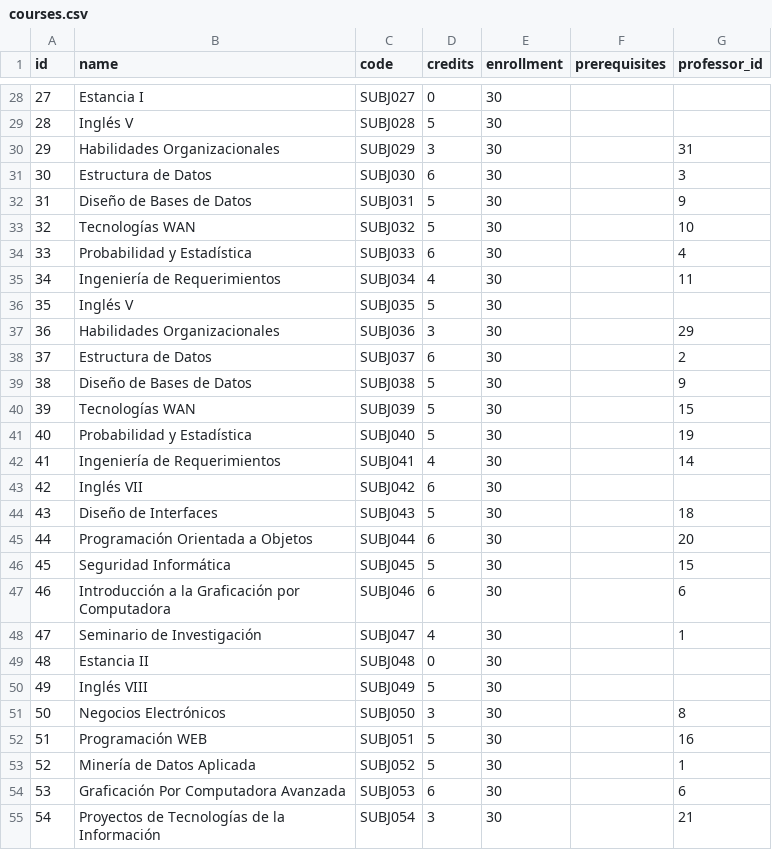
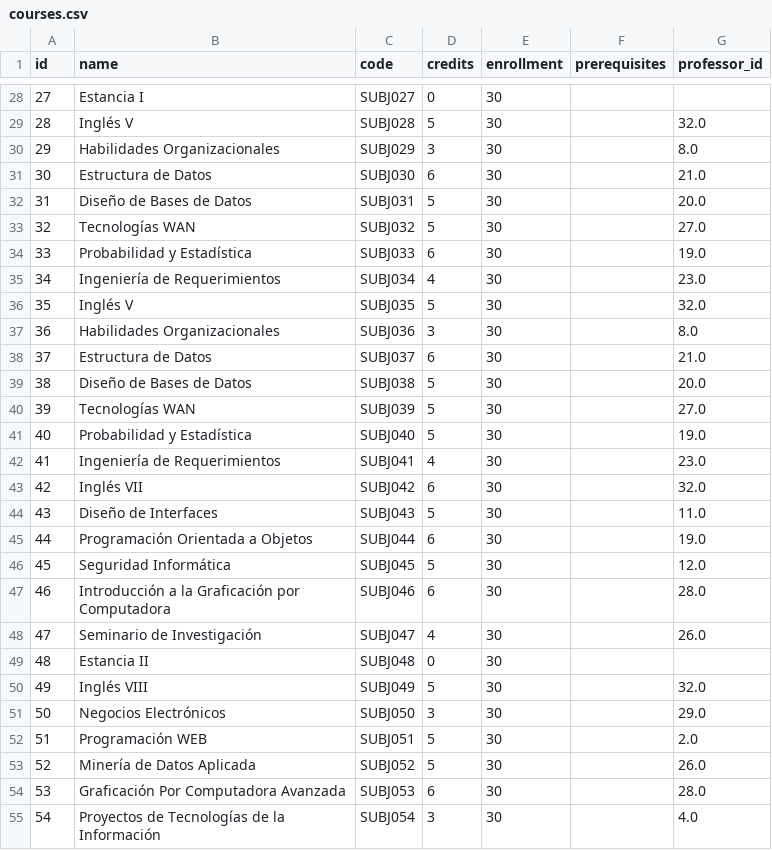
Before and after one commit to AngelCS0124/proyect-utp, a CSV file: sample_data/courses.csv, drawn as a sheet; only a part is shown, gaps mark what is left out; the diff covers the shown part only.

```diff
--- a/sample_data/courses.csv
+++ b/sample_data/courses.csv
@@ -28,28 +28,28 @@ id,name,code,credits,enrollment,prerequisites,professor_id
 27,Estancia I,SUBJ027,0,30,,
-28,Inglés V,SUBJ028,5,30,,
-29,Habilidades Organizacionales,SUBJ029,3,30,,31
-30,Estructura de Datos,SUBJ030,6,30,,3
-31,Diseño de Bases de Datos,SUBJ031,5,30,,9
-32,Tecnologías WAN,SUBJ032,5,30,,10
-33,Probabilidad y Estadística,SUBJ033,6,30,,4
-34,Ingeniería de Requerimientos,SUBJ034,4,30,,11
-35,Inglés V,SUBJ035,5,30,,
-36,Habilidades Organizacionales,SUBJ036,3,30,,29
-37,Estructura de Datos,SUBJ037,6,30,,2
-38,Diseño de Bases de Datos,SUBJ038,5,30,,9
-39,Tecnologías WAN,SUBJ039,5,30,,15
-40,Probabilidad y Estadística,SUBJ040,5,30,,19
-41,Ingeniería de Requerimientos,SUBJ041,4,30,,14
-42,Inglés VII,SUBJ042,6,30,,
-43,Diseño de Interfaces,SUBJ043,5,30,,18
-44,Programación Orientada a Objetos,SUBJ044,6,30,,20
-45,Seguridad Informática,SUBJ045,5,30,,15
-46,Introducción a la Graficación por Computadora,SUBJ046,6,30,,6
-47,Seminario de Investigación,SUBJ047,4,30,,1
+28,Inglés V,SUBJ028,5,30,,32.0
+29,Habilidades Organizacionales,SUBJ029,3,30,,8.0
+30,Estructura de Datos,SUBJ030,6,30,,21.0
+31,Diseño de Bases de Datos,SUBJ031,5,30,,20.0
+32,Tecnologías WAN,SUBJ032,5,30,,27.0
+33,Probabilidad y Estadística,SUBJ033,6,30,,19.0
+34,Ingeniería de Requerimientos,SUBJ034,4,30,,23.0
+35,Inglés V,SUBJ035,5,30,,32.0
+36,Habilidades Organizacionales,SUBJ036,3,30,,8.0
+37,Estructura de Datos,SUBJ037,6,30,,21.0
+38,Diseño de Bases de Datos,SUBJ038,5,30,,20.0
+39,Tecnologías WAN,SUBJ039,5,30,,27.0
+40,Probabilidad y Estadística,SUBJ040,5,30,,19.0
+41,Ingeniería de Requerimientos,SUBJ041,4,30,,23.0
+42,Inglés VII,SUBJ042,6,30,,32.0
+43,Diseño de Interfaces,SUBJ043,5,30,,11.0
+44,Programación Orientada a Objetos,SUBJ044,6,30,,19.0
+45,Seguridad Informática,SUBJ045,5,30,,12.0
+46,Introducción a la Graficación por Computadora,SUBJ046,6,30,,28.0
+47,Seminario de Investigación,SUBJ047,4,30,,26.0
 48,Estancia II,SUBJ048,0,30,,
-49,Inglés VIII,SUBJ049,5,30,,
-50,Negocios Electrónicos,SUBJ050,3,30,,8
-51,Programación WEB,SUBJ051,5,30,,16
-52,Minería de Datos Aplicada,SUBJ052,5,30,,1
-53,Graficación Por Computadora Avanzada,SUBJ053,6,30,,6
-54,Proyectos de Tecnologías de la Información,SUBJ054,3,30,,21
+49,Inglés VIII,SUBJ049,5,30,,32.0
+50,Negocios Electrónicos,SUBJ050,3,30,,29.0
+51,Programación WEB,SUBJ051,5,30,,2.0
+52,Minería de Datos Aplicada,SUBJ052,5,30,,26.0
+53,Graficación Por Computadora Avanzada,SUBJ053,6,30,,28.0
+54,Proyectos de Tecnologías de la Información,SUBJ054,3,30,,4.0
```
Also changed, not shown: 32 edited cells elsewhere in this file, 9 other files.
